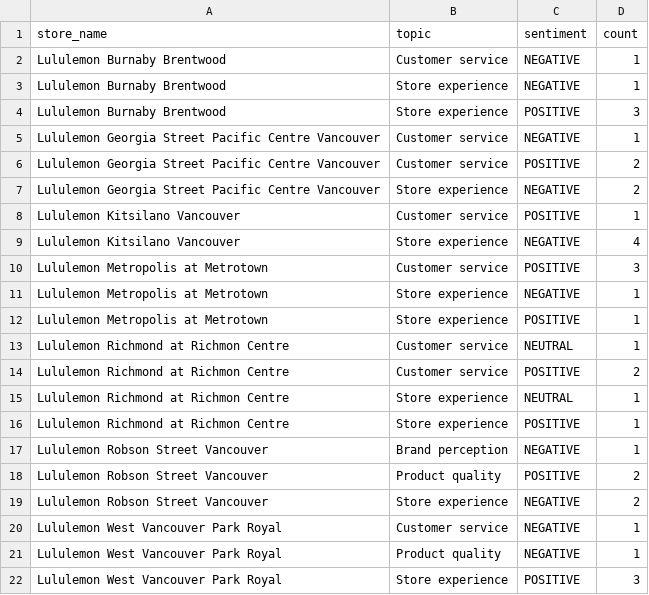
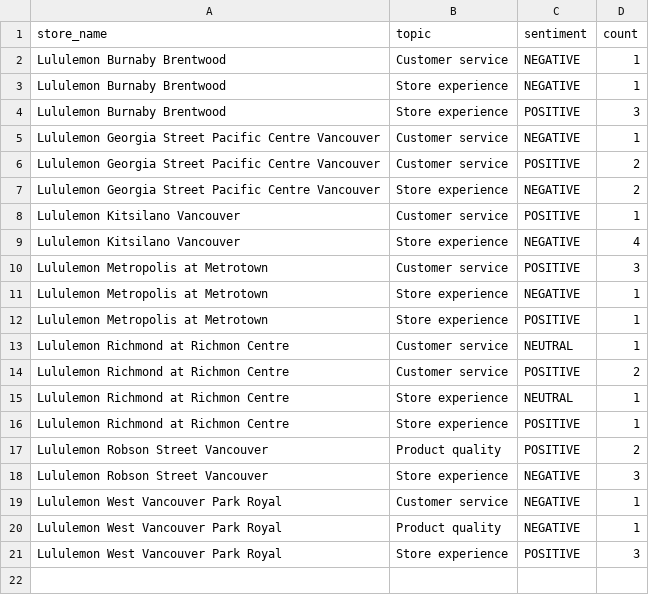
Before and after one commit to pcadic/lululemon-ai-business-insights, a CSV file: data/processed/business_insights.csv, drawn as a sheet.

```diff
--- a/data/processed/business_insights.csv
+++ b/data/processed/business_insights.csv
@@ -16,5 +16,4 @@ Lululemon Richmond at Richmon Centre,Store experience,NEUTRAL,1
 Lululemon Richmond at Richmon Centre,Store experience,POSITIVE,1
-Lululemon Robson Street Vancouver,Brand perception,NEGATIVE,1
 Lululemon Robson Street Vancouver,Product quality,POSITIVE,2
-Lululemon Robson Street Vancouver,Store experience,NEGATIVE,2
+Lululemon Robson Street Vancouver,Store experience,NEGATIVE,3
 Lululemon West Vancouver Park Royal,Customer service,NEGATIVE,1
```
Also changed, not shown: data/processed/sentiment_enriched.csv, data/processed/topic_enriched.csv.
